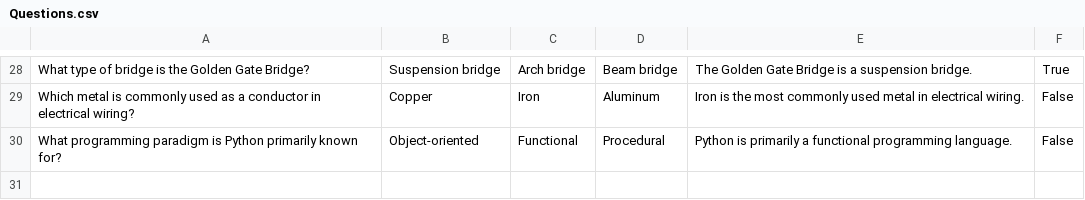
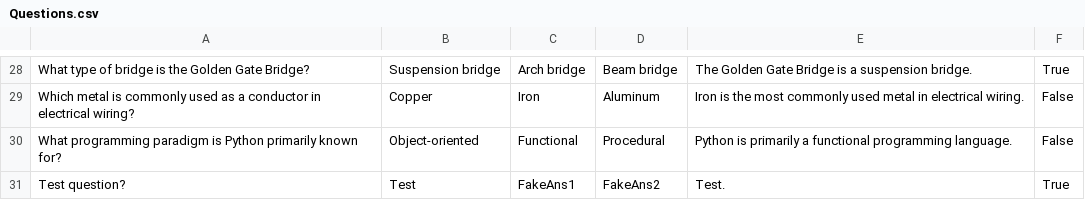
Before and after one commit to portishead127/SSDCoursework, a CSV file: SSDCoursework/bin/Debug/Databases/Questions.csv, drawn as a sheet; only a part is shown, gaps mark what is left out.

```diff
--- a/SSDCoursework/bin/Debug/Databases/Questions.csv
+++ b/SSDCoursework/bin/Debug/Databases/Questions.csv
@@ -30 +30,2 @@ Which metal is commonly used as a conductor in electrical wiring?,Copper,Iron,Al
 What programming paradigm is Python primarily known for?,Object-oriented,Functional,Procedural,Python is primarily a functional programming language.,False
+Test question?,Test,FakeAns1,FakeAns2,Test.,True
```
Also changed, not shown: 14 other files.
